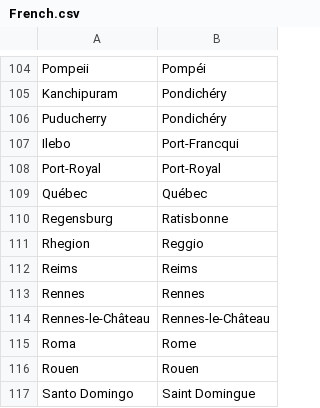
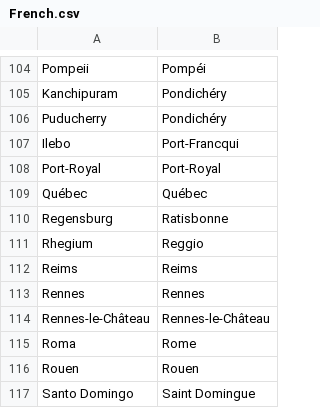
Before and after one commit to proompter-deluxe/Dawn-of-Civilization, a CSV file: Assets/Maps/Translations/French.csv, drawn as a sheet; only a part is shown, gaps mark what is left out.

Commit message:
Crimean names in Italian and Russian, Reggio for French

```diff
--- a/Assets/Maps/Translations/French.csv
+++ b/Assets/Maps/Translations/French.csv
@@ -110,3 +110,3 @@ Québec,Québec
 Regensburg,Ratisbonne
-Rhegion,Reggio
+Rhegium,Reggio
 Reims,Reims
```
Also changed, not shown: Assets/Maps/Translations/Russian.csv, 1 other file.
